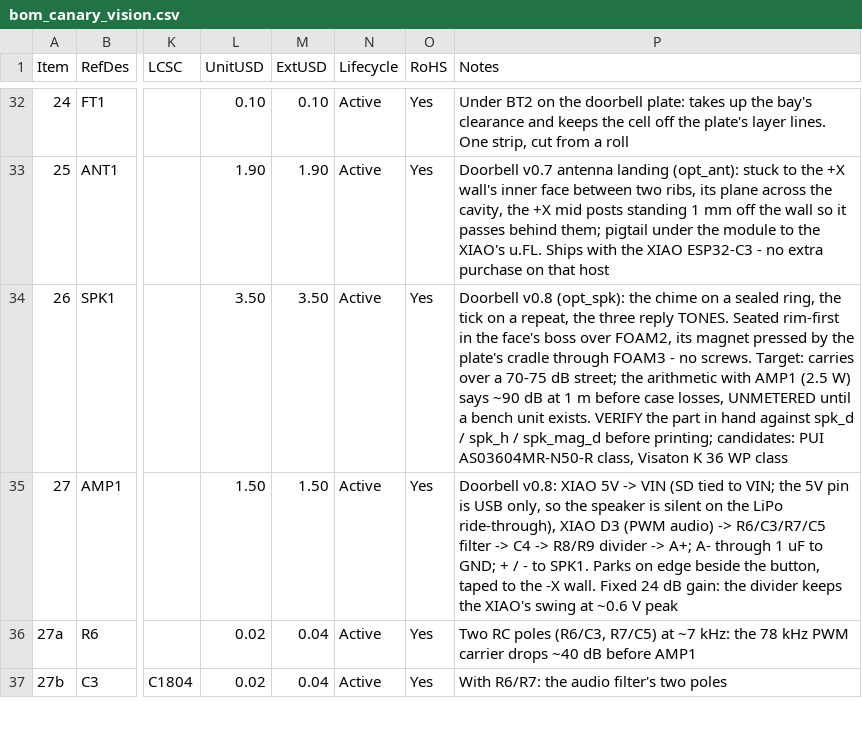
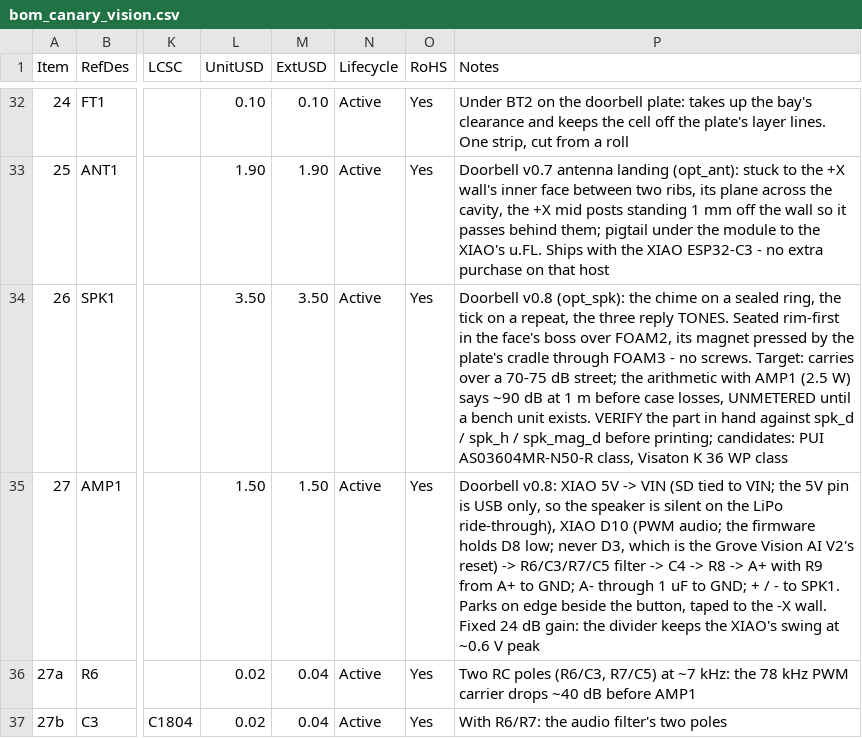
Before and after one commit to kmay89/securaCV, a CSV file: docs/hardware/bom_canary_vision.csv, drawn as a sheet; only a part is shown, gaps mark what is left out; the diff names each change by its address in the sheet, - before the commit and + after, or states it on an @@ line.

```diff
--- a/docs/hardware/bom_canary_vision.csv
+++ b/docs/hardware/bom_canary_vision.csv
-P35 (Notes): …ride-through), XIAO D3 (PWM audio) -> R6/C3/R7/C5 filter -> C4 -> R8/R9 divider -> A+; A- through…
+P35 (Notes): …ride-through), XIAO D10 (PWM audio; the firmware holds D8 low; never D3, which is the Grove Vision AI V2's reset) -> R6/C3/R7/C5 filter -> C4 -> R8 -> A+ with R9 from A+ to GND; A- through…
```
Also changed, not shown: 12 other files.
